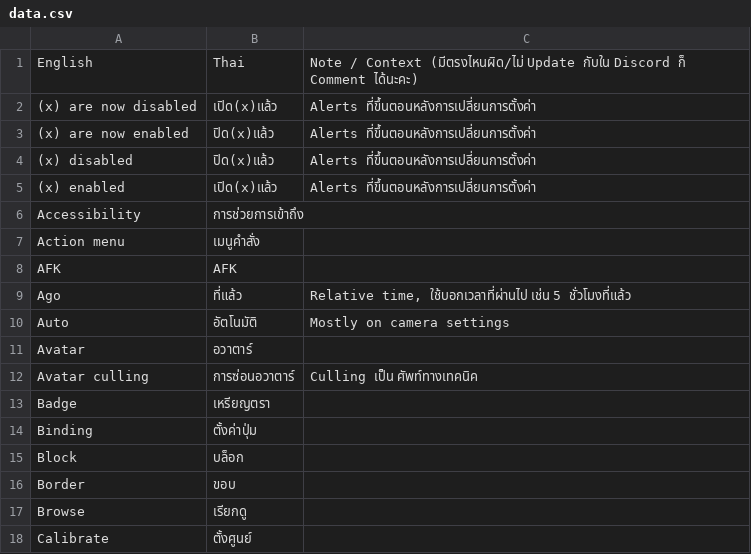
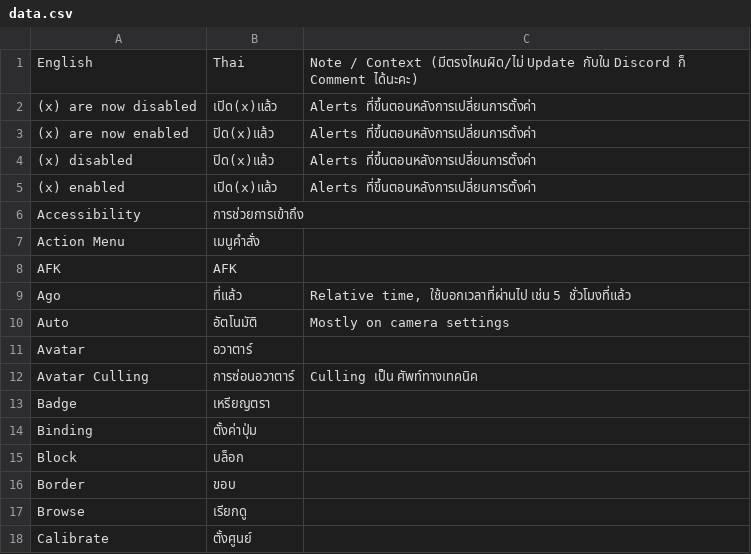
Before and after one commit to YuzuZensai/Crowdin-Localization-Tools, a CSV file: data/data.csv, drawn as a sheet; only a part is shown.

Commit message:
🔧 chore: Update data

```diff
--- a/data/data.csv
+++ b/data/data.csv
@@ -6,3 +6,3 @@ English,Thai,Note / Context (มีตรงไหนผิด/ไม่ Update
 Accessibility,การช่วยการเข้าถึง,
-Action menu,เมนูคำสั่ง,
+Action Menu,เมนูคำสั่ง,
 AFK,AFK,
@@ -11,3 +11,3 @@ Auto,อัตโนมัติ,Mostly on camera settings
 Avatar,อวาตาร์,
-Avatar culling,การซ่อนอวาตาร์,Culling เป็น ศัพท์ทางเทคนิค
+Avatar Culling,การซ่อนอวาตาร์,Culling เป็น ศัพท์ทางเทคนิค
 Badge,เหรียญตรา,
```
